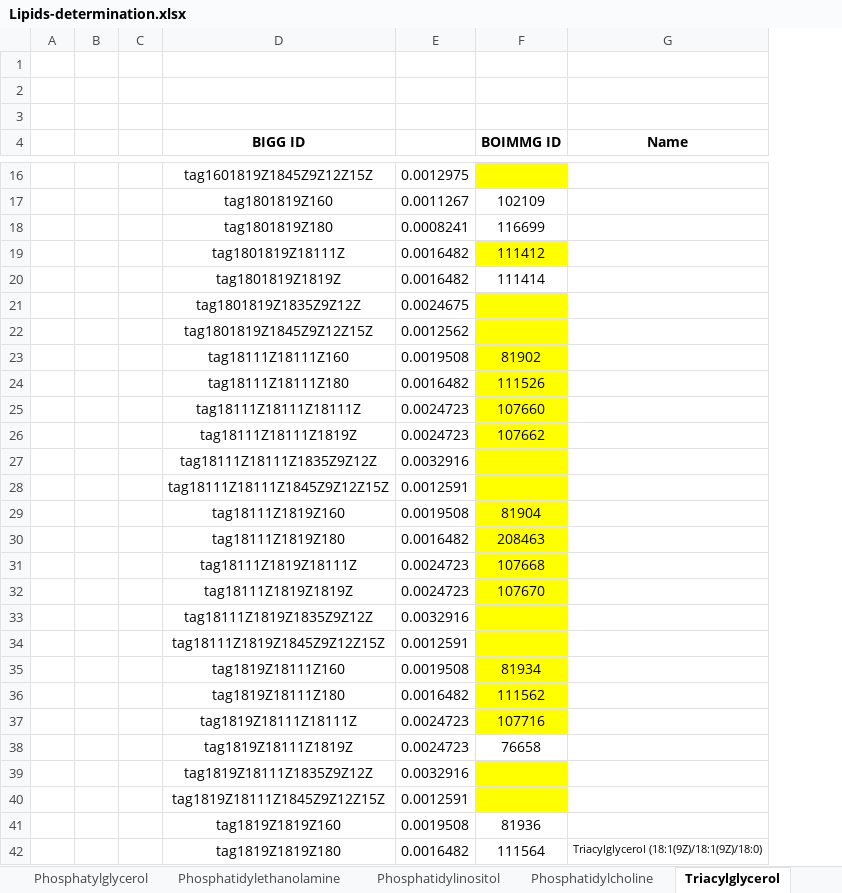
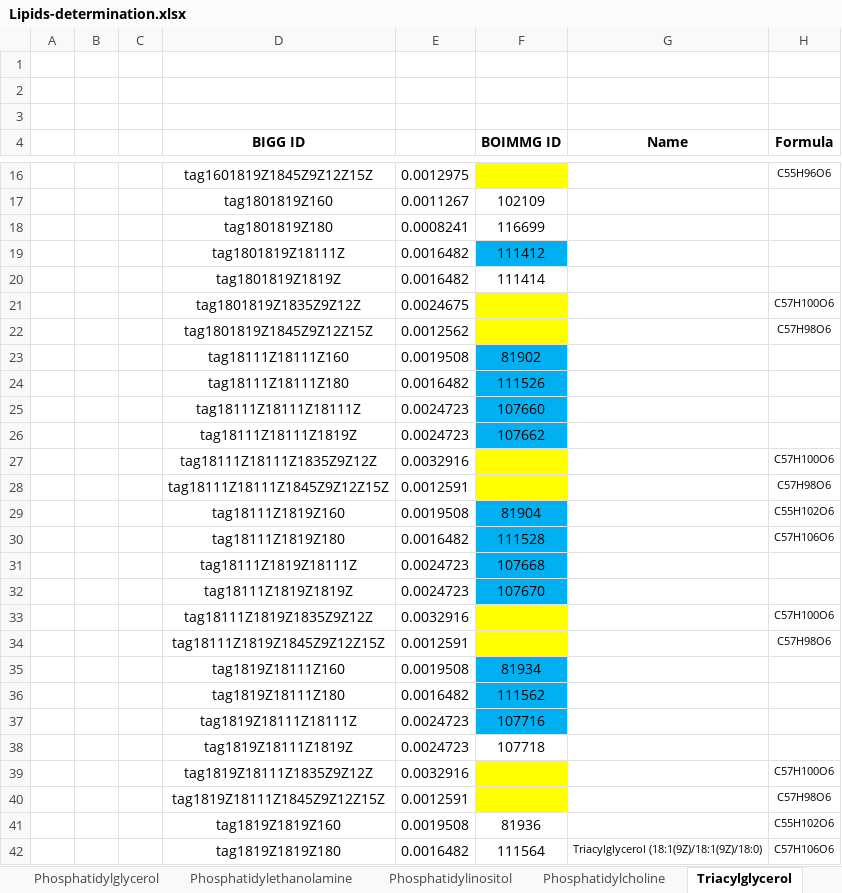
Before and after one commit to Apolinario8/UC_projeto, an Excel workbook: Lipids/Lipids-determination.xlsx, sheet Triacylglycerol, drawn as a sheet; only a part is shown, gaps mark what is left out; values as stored, in another font and other column widths than the file's, no borders; the diff covers the shown part only; the diff names each change by its address in the sheet, - before the commit and + after, or states it on an @@ line.

```diff
--- a/Lipids/Lipids-determination.xlsx (sheet Triacylglycerol)
+++ b/Lipids/Lipids-determination.xlsx (sheet Triacylglycerol)
-sheet tab: Phosphatylglycerol
+sheet tab: Phosphatidylglycerol
+column H (Formula), rows 16-42: C55H96O6 |  |  |  |  | C57H100O6 | C57H98O6 |  |  |  |  | C57H100O6 | C57H98O6 | C55H102O6 | C57H106O6 |  |  | C57H100O6 | C57H98O6 |  |  |  |  | C57H100O6 | C57H98O6 | C55H102O6 | C57H106O6
-F19 fill: #FFFF00
+F19 fill: #00B0F0
-F23:F26 fill: #FFFF00
+F23:F26 fill: #00B0F0
-F29:F32 fill: #FFFF00
+F29:F32 fill: #00B0F0
-F30 (BOIMMG ID): 208463
+F30 (BOIMMG ID): 111528
-F35:F37 fill: #FFFF00
+F35:F37 fill: #00B0F0
-F38 (BOIMMG ID): 76658
+F38 (BOIMMG ID): 107718
```
Also changed, not shown: cell formats elsewhere in this sheet, sheet Phosphatidylcholine, sheet Phosphatidylglycerol, sheet MGDG, sheet Phosphatidylinositol, 26 other files.
